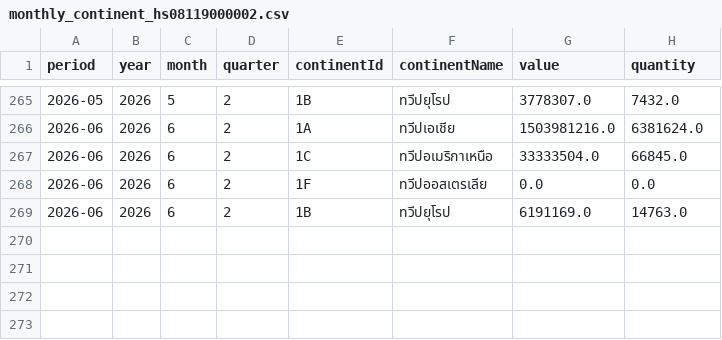
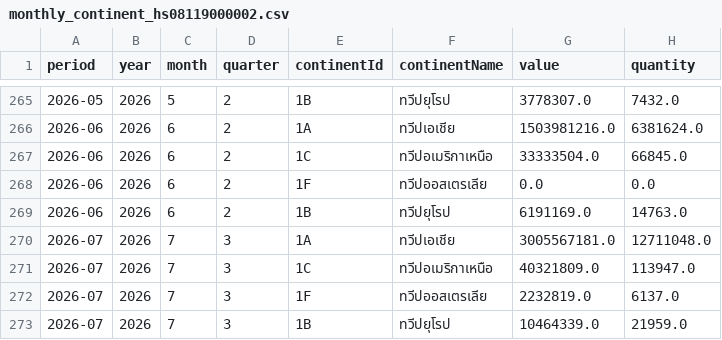
Before and after one commit to benzkanin41-alt/moc-export-dashboard-durian-hs08119000002, a CSV file: data/monthly_continent_hs08119000002.csv, drawn as a sheet; only a part is shown, gaps mark what is left out.

```diff
--- a/data/monthly_continent_hs08119000002.csv
+++ b/data/monthly_continent_hs08119000002.csv
@@ -269 +269,5 @@
 2026-06,2026,6,2,1B,ทวีปยุโรป,6191169.0,14763.0
+2026-07,2026,7,3,1A,ทวีปเอเชีย,3005567181.0,12711048.0
+2026-07,2026,7,3,1C,ทวีปอเมริกาเหนือ,40321809.0,113947.0
+2026-07,2026,7,3,1F,ทวีปออสเตรเลีย,2232819.0,6137.0
+2026-07,2026,7,3,1B,ทวีปยุโรป,10464339.0,21959.0
```
Also changed, not shown: data/monthly_country_hs08119000002.csv, data/monthly_total_hs08119000002.csv, 4 other files.
